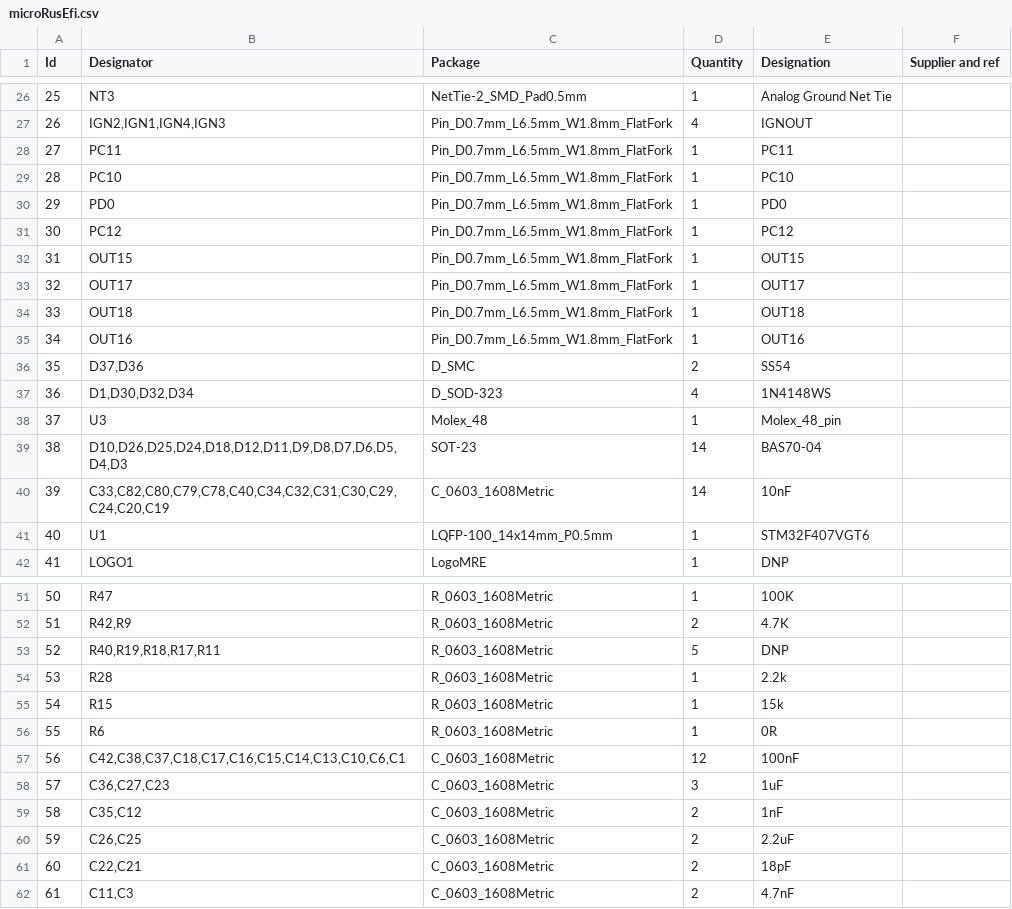
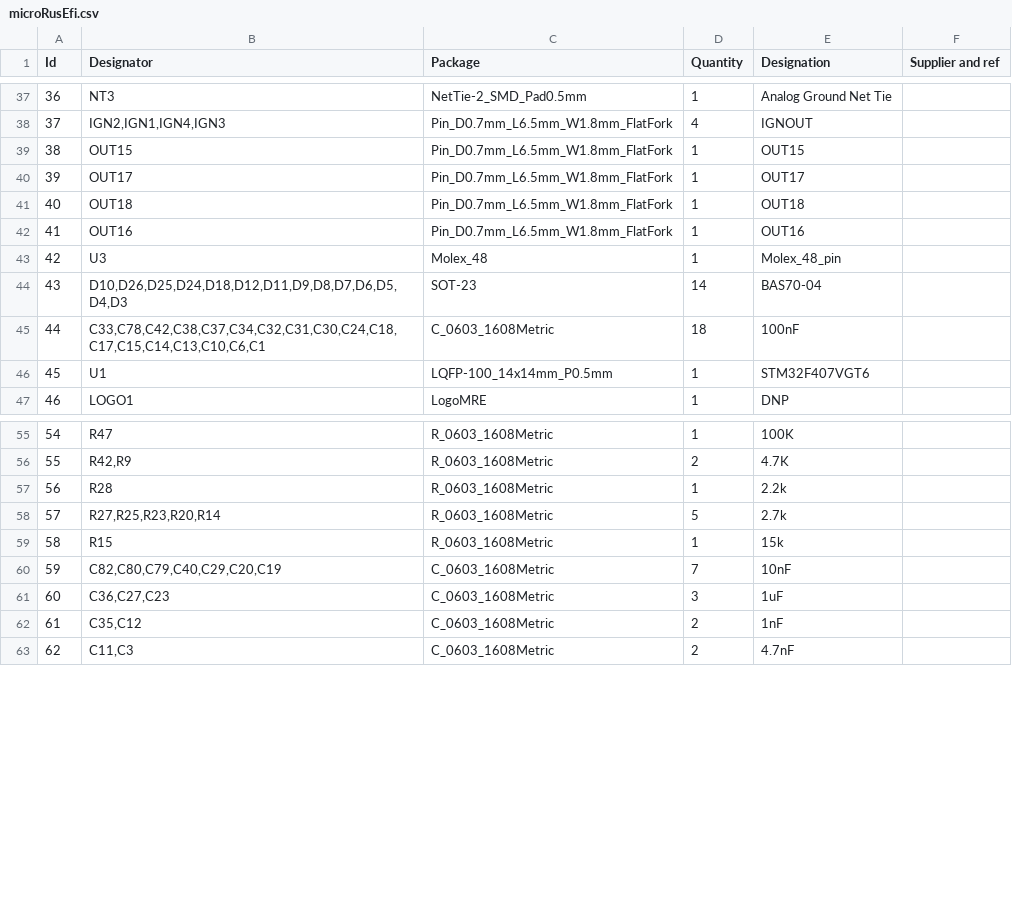
Before and after one commit to rusefi/hw_microRusEfi, a CSV file: microRusEfi.csv, drawn as a sheet; only a part is shown, gaps mark what is left out; removed rows and columns are numbered as before the commit, all else as after; the diff covers the shown part only; the diff names each change by its address in the sheet, - before the commit and + after, or states it on an @@ line.

```diff
--- a/microRusEfi.csv
+++ b/microRusEfi.csv
@@ column A (Id) renumbered from row 16 down @@
-row 28: 27 | PC11 | Pin_D0.7mm_L6.5mm_W1.8mm_FlatFork | 1 | PC11
-row 29: 28 | PC10 | Pin_D0.7mm_L6.5mm_W1.8mm_FlatFork | 1 | PC10
-row 30: 29 | PD0 | Pin_D0.7mm_L6.5mm_W1.8mm_FlatFork | 1 | PD0
-row 31: 30 | PC12 | Pin_D0.7mm_L6.5mm_W1.8mm_FlatFork | 1 | PC12
-row 36: 35 | D37,D36 | D_SMC | 2 | SS54
-row 37: 36 | D1,D30,D32,D34 | D_SOD-323 | 4 | 1N4148WS
-row 40: 39 | C33,C82,C80,C79,C78,C40,C34,C32,C31,C30,C29,C24,C20,C19 | C_0603_1608Metric | 14 | 10nF
+row 45: 44 | C33,C78,C42,C38,C37,C34,C32,C31,C30,C24,C18,C17,C15,C14,C13,C10,C6,C1 | C_0603_1608Metric | 18 | 100nF
-row 53: 52 | R40,R19,R18,R17,R11 | R_0603_1608Metric | 5 | DNP
+row 58: 57 | R27,R25,R23,R20,R14 | R_0603_1608Metric | 5 | 2.7k
-row 56: 55 | R6 | R_0603_1608Metric | 1 | 0R
-row 57: 56 | C42,C38,C37,C18,C17,C16,C15,C14,C13,C10,C6,C1 | C_0603_1608Metric | 12 | 100nF
+row 60: 59 | C82,C80,C79,C40,C29,C20,C19 | C_0603_1608Metric | 7 | 10nF
-row 60: 59 | C26,C25 | C_0603_1608Metric | 2 | 2.2uF
-row 61: 60 | C22,C21 | C_0603_1608Metric | 2 | 18pF
```
Also changed, not shown: 14 added rows, 4 removed rows, 1 moved row and 3 edited cells elsewhere in this file, 9 other files.
